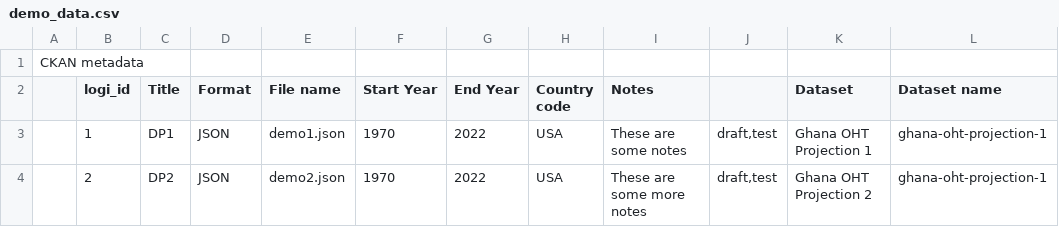
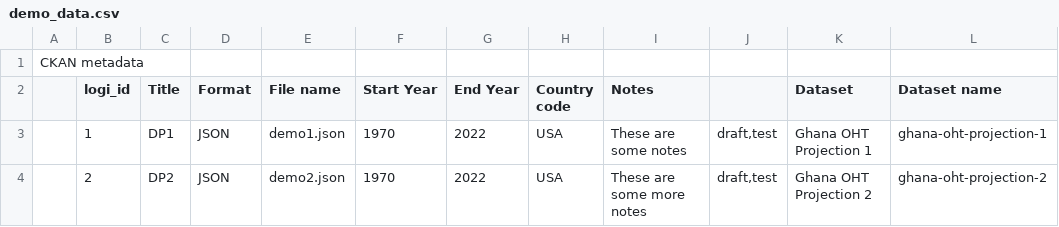
Before and after one commit to fjelltopp/spectrum-ckan, a CSV file: util/demo_data_loader/inputs/demo_data/demo_data.csv, drawn as a sheet.

Commit message:
OHT-31 fix demo data set name

```diff
--- a/util/demo_data_loader/inputs/demo_data/demo_data.csv
+++ b/util/demo_data_loader/inputs/demo_data/demo_data.csv
@@ -3,2 +3,2 @@ CKAN metadata,,,,,,,,,,,
 ,1,DP1,JSON,demo1.json,1970,2022,USA,These are some notes,"draft,test",Ghana OHT Projection 1,ghana-oht-projection-1
-,2,DP2,JSON,demo2.json,1970,2022,USA,These are some more notes,"draft,test",Ghana OHT Projection 2,ghana-oht-projection-1
+,2,DP2,JSON,demo2.json,1970,2022,USA,These are some more notes,"draft,test",Ghana OHT Projection 2,ghana-oht-projection-2
```
